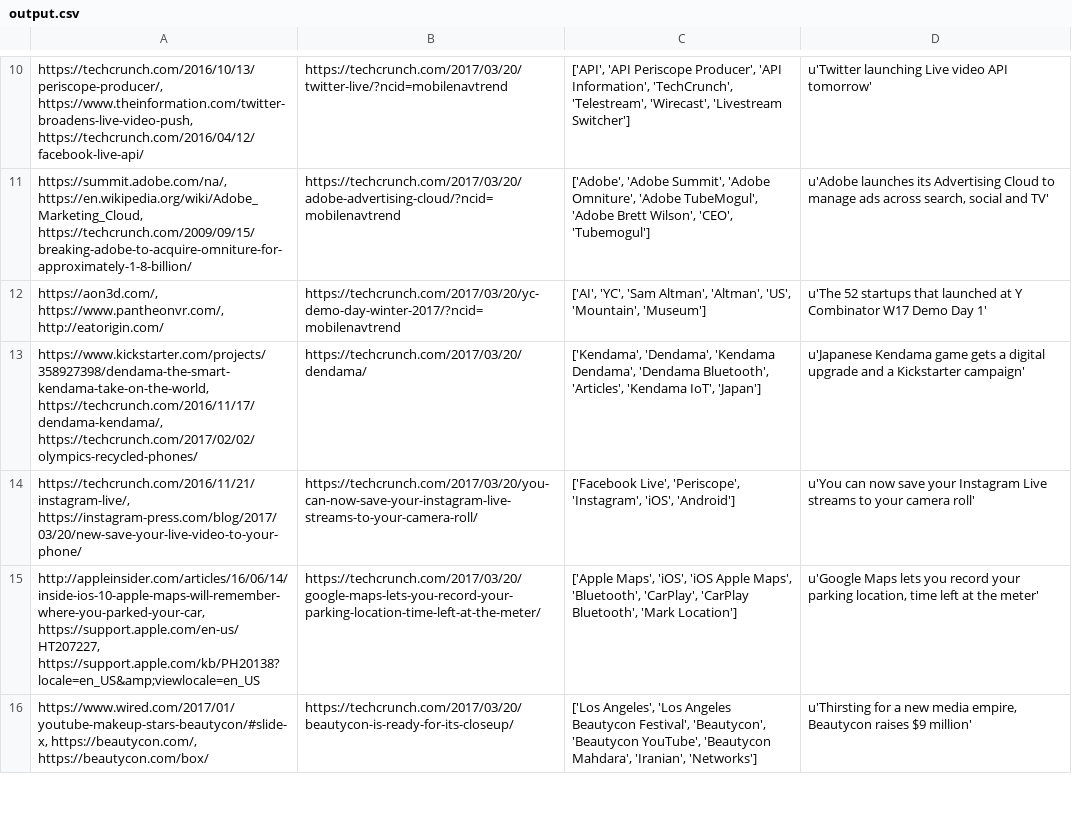
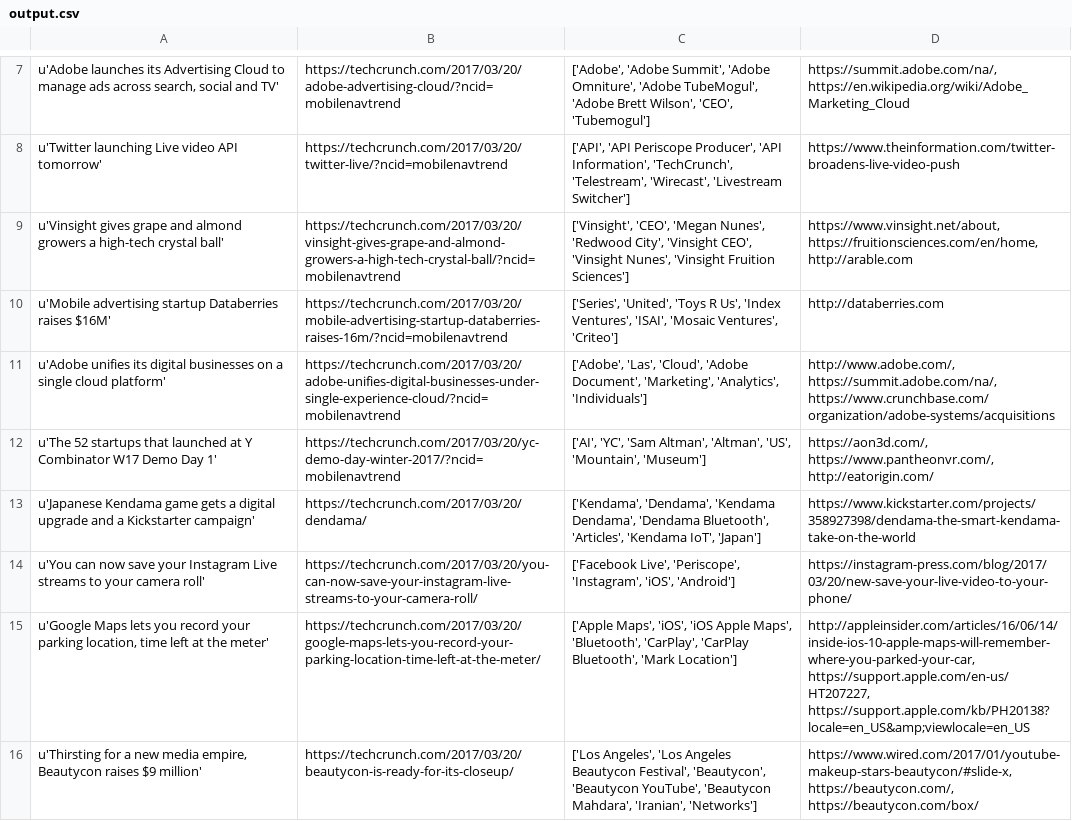
Before and after one commit to emptyr1/Scrape_techcruch, a CSV file: output.csv, drawn as a sheet; only a part is shown, gaps mark what is left out; removed rows and columns are numbered as before the commit, all else as after; the diff covers the shown part only; the diff names each change by its address in the sheet, - before the commit and + after, or states it on an @@ line.

Commit message:
changed column order

```diff
--- a/output.csv
+++ b/output.csv
-row 10: https://techcrunch.com/2016/10/13/periscope-producer/, https://www.theinformation.com/twitter-broadens-live-video-push, https://techcrunch.com/2016/04/12/facebook-live-api/ | https://techcrunch.com/2017/03/20/twitter-live/?ncid=mobilenavtrend | ['API', 'API Periscope Producer', 'API Information', 'TechCrunch', 'Telestream', 'Wirecast', 'Livestream Switcher'] | u'Twitter launching Live video API tomorrow'
-A7: https://summit.adobe.com/na/, https://en.wikipedia.org/wiki/Adobe_Marketing_Cloud, https://techcrunch.com/2009/09/15/breaking-adobe-to-acquire-omniture-for-approximately-1-8-billion/
+A7: u'Adobe launches its Advertising Cloud to manage ads across search, social and TV'
-D7: u'Adobe launches its Advertising Cloud to manage ads across search, social and TV'
+D7: https://summit.adobe.com/na/, https://en.wikipedia.org/wiki/Adobe_Marketing_Cloud
+row 8: u'Twitter launching Live video API tomorrow' | https://techcrunch.com/2017/03/20/twitter-live/?ncid=mobilenavtrend | ['API', 'API Periscope Producer', 'API Information', 'TechCrunch', 'Telestream', 'Wirecast', 'Livestream Switcher'] | https://www.theinformation.com/twitter-broadens-live-video-push
+row 9: u'Vinsight gives grape and almond growers a high-tech crystal ball' | https://techcrunch.com/2017/03/20/vinsight-gives-grape-and-almond-growers-a-high-tech-crystal-ball/?ncid=mobilenavtrend | ['Vinsight', 'CEO', 'Megan Nunes', 'Redwood City', 'Vinsight CEO', 'Vinsight Nunes', 'Vinsight Fruition Sciences'] | https://www.vinsight.net/about, https://fruitionsciences.com/en/home, http://arable.com
+row 10: u'Mobile advertising startup Databerries raises $16M' | https://techcrunch.com/2017/03/20/mobile-advertising-startup-databerries-raises-16m/?ncid=mobilenavtrend | ['Series', 'United', 'Toys R Us', 'Index Ventures', 'ISAI', 'Mosaic Ventures', 'Criteo'] | http://databerries.com
+row 11: u'Adobe unifies its digital businesses on a single cloud platform' | https://techcrunch.com/2017/03/20/adobe-unifies-digital-businesses-under-single-experience-cloud/?ncid=mobilenavtrend | ['Adobe', 'Las', 'Cloud', 'Adobe Document', 'Marketing', 'Analytics', 'Individuals'] | http://www.adobe.com/, https://summit.adobe.com/na/, https://www.crunchbase.com/organization/adobe-systems/acquisitions
-A12: https://aon3d.com/, https://www.pantheonvr.com/, http://eatorigin.com/
+A12: u'The 52 startups that launched at Y Combinator W17 Demo Day 1'
-D12: u'The 52 startups that launched at Y Combinator W17 Demo Day 1'
+D12: https://aon3d.com/, https://www.pantheonvr.com/, http://eatorigin.com/
-A13: https://www.kickstarter.com/projects/358927398/dendama-the-smart-kendama-take-on-the-world, https://techcrunch.com/2016/11/17/dendama-kendama/, https://techcrunch.com/2017/02/02/olympics-recycled-phones/
+A13: u'Japanese Kendama game gets a digital upgrade and a Kickstarter campaign'
-D13: u'Japanese Kendama game gets a digital upgrade and a Kickstarter campaign'
+D13: https://www.kickstarter.com/projects/358927398/dendama-the-smart-kendama-take-on-the-world
-A14: https://techcrunch.com/2016/11/21/instagram-live/, https://instagram-press.com/blog/2017/03/20/new-save-your-live-video-to-your-phone/
+A14: u'You can now save your Instagram Live streams to your camera roll'
-D14: u'You can now save your Instagram Live streams to your camera roll'
+D14: https://instagram-press.com/blog/2017/03/20/new-save-your-live-video-to-your-phone/
-A15: http://appleinsider.com/articles/16/06/14/inside-ios-10-apple-maps-will-remember-where-you-parked-your-car, https://support.apple.com/en-us/HT207227, https://support.apple.com/kb/PH20138?locale=en_US&amp;viewlocale=en_US
+A15: u'Google Maps lets you record your parking location, time left at the meter'
-D15: u'Google Maps lets you record your parking location, time left at the meter'
+D15: http://appleinsider.com/articles/16/06/14/inside-ios-10-apple-maps-will-remember-where-you-parked-your-car, https://support.apple.com/en-us/HT207227, https://support.apple.com/kb/PH20138?locale=en_US&amp;viewlocale=en_US
-A16: https://www.wired.com/2017/01/youtube-makeup-stars-beautycon/#slide-x, https://beautycon.com/, https://beautycon.com/box/
+A16: u'Thirsting for a new media empire, Beautycon raises $9 million'
-D16: u'Thirsting for a new media empire, Beautycon raises $9 million'
+D16: https://www.wired.com/2017/01/youtube-makeup-stars-beautycon/#slide-x, https://beautycon.com/, https://beautycon.com/box/
```
Also changed, not shown: 2 added rows, 5 removed rows and 36 edited cells elsewhere in this file.
